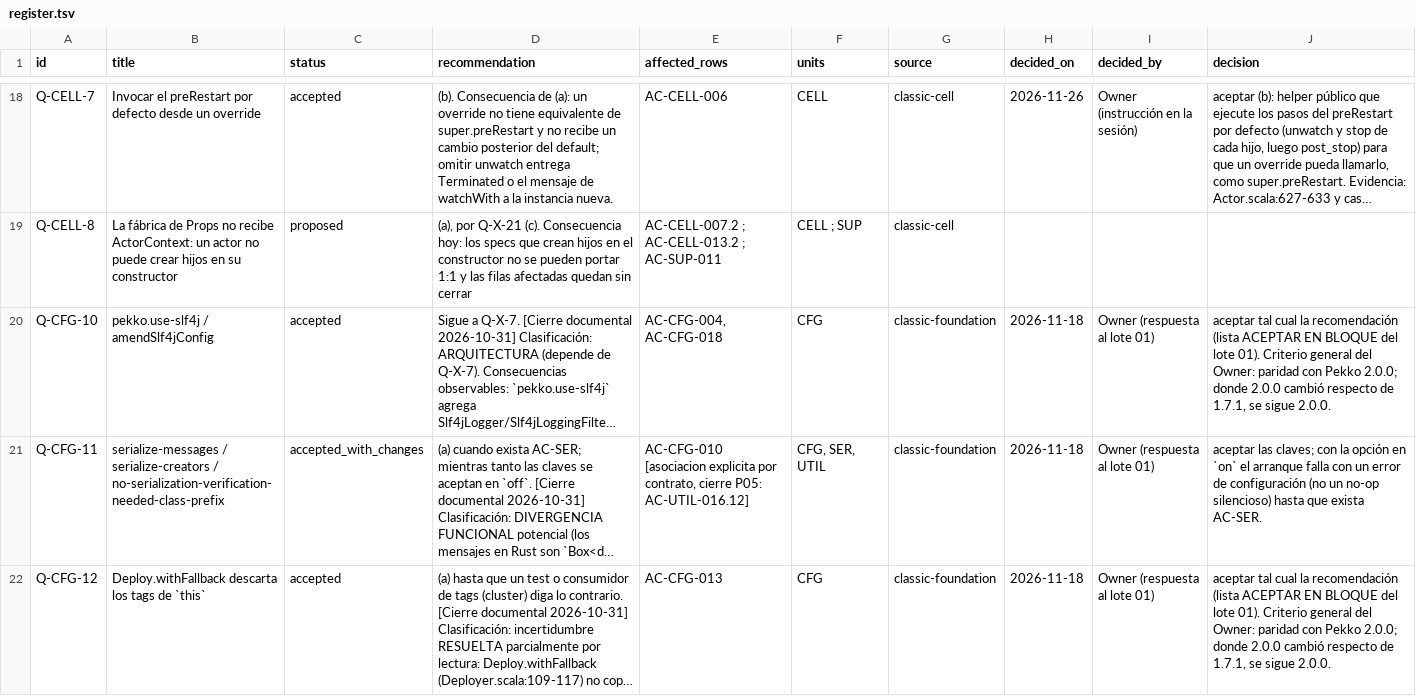
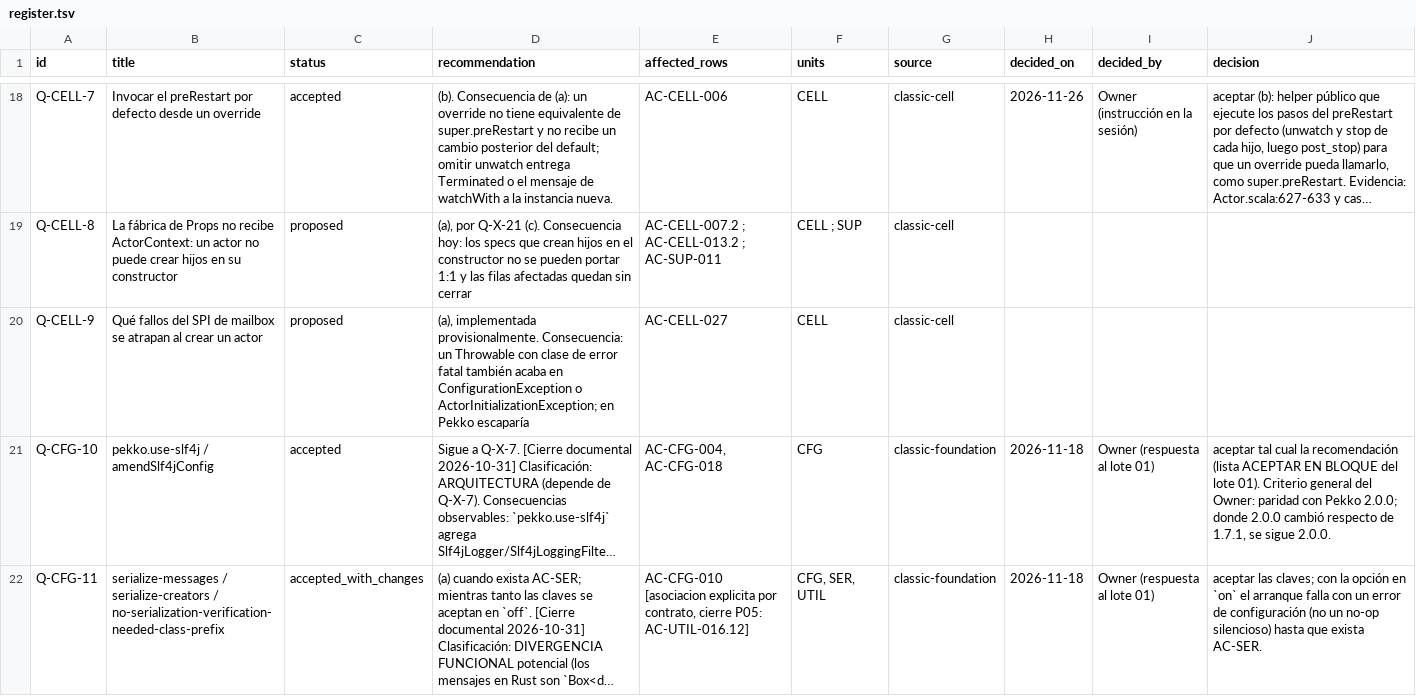
Before and after one commit to getsyntegrity/rakka, a TSV file: docs/decisions/register.tsv, drawn as a sheet; only a part is shown, gaps mark what is left out; the shorter side is filled out with more unchanged rows; long unchanged cells end in …; the diff names each change by its address in the sheet, - before the commit and + after, or states it on an @@ line.

```diff
--- a/docs/decisions/register.tsv
+++ b/docs/decisions/register.tsv
+row 20: Q-CELL-9 | Qué fallos del SPI de mailbox se atrapan al crear un actor | proposed | (a), implementada provisionalmente. Consecuencia: un Throwable con clase de error fatal también acaba en ConfigurationException o ActorInitializationException; en Pekko escaparía | AC-CELL-027 | CELL | classic-cell
```
Also changed, not shown: docs/contract-map.tsv, docs/evidence/mutation-pending.tsv, 19 other files.
